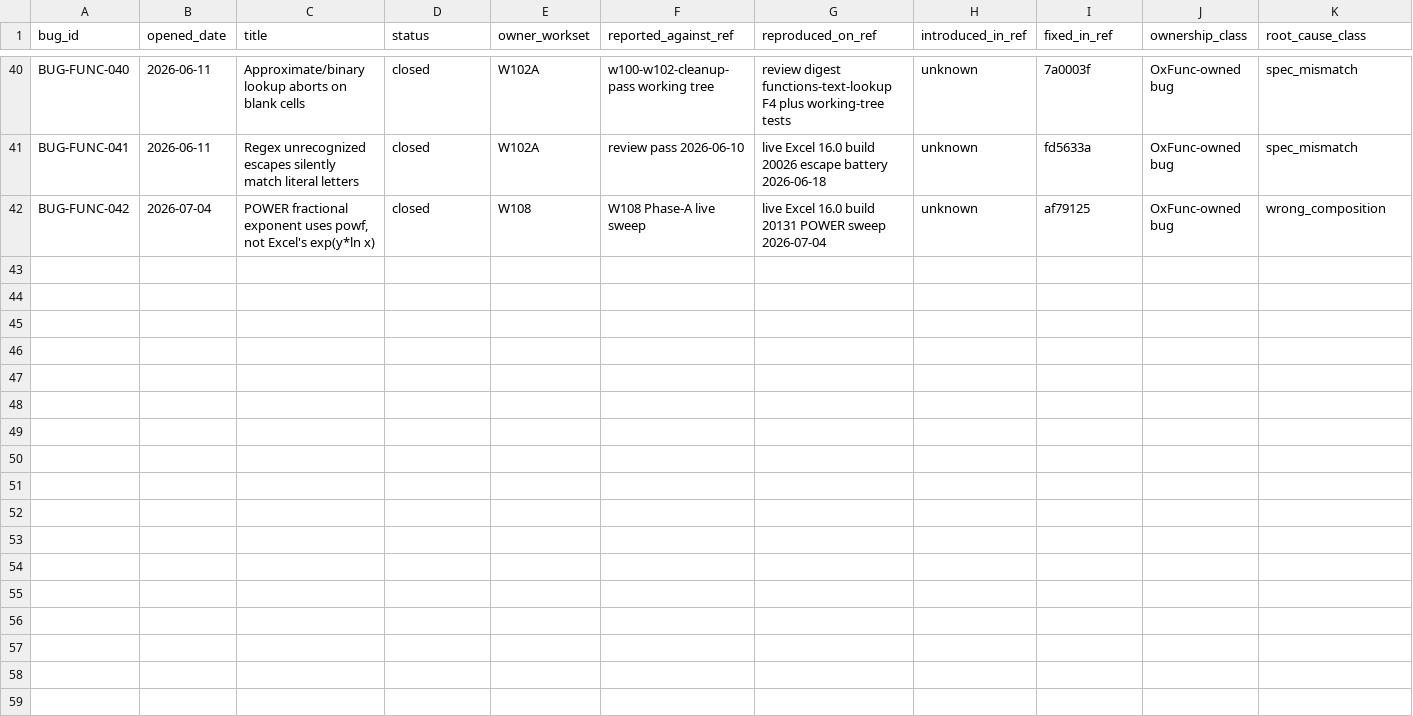
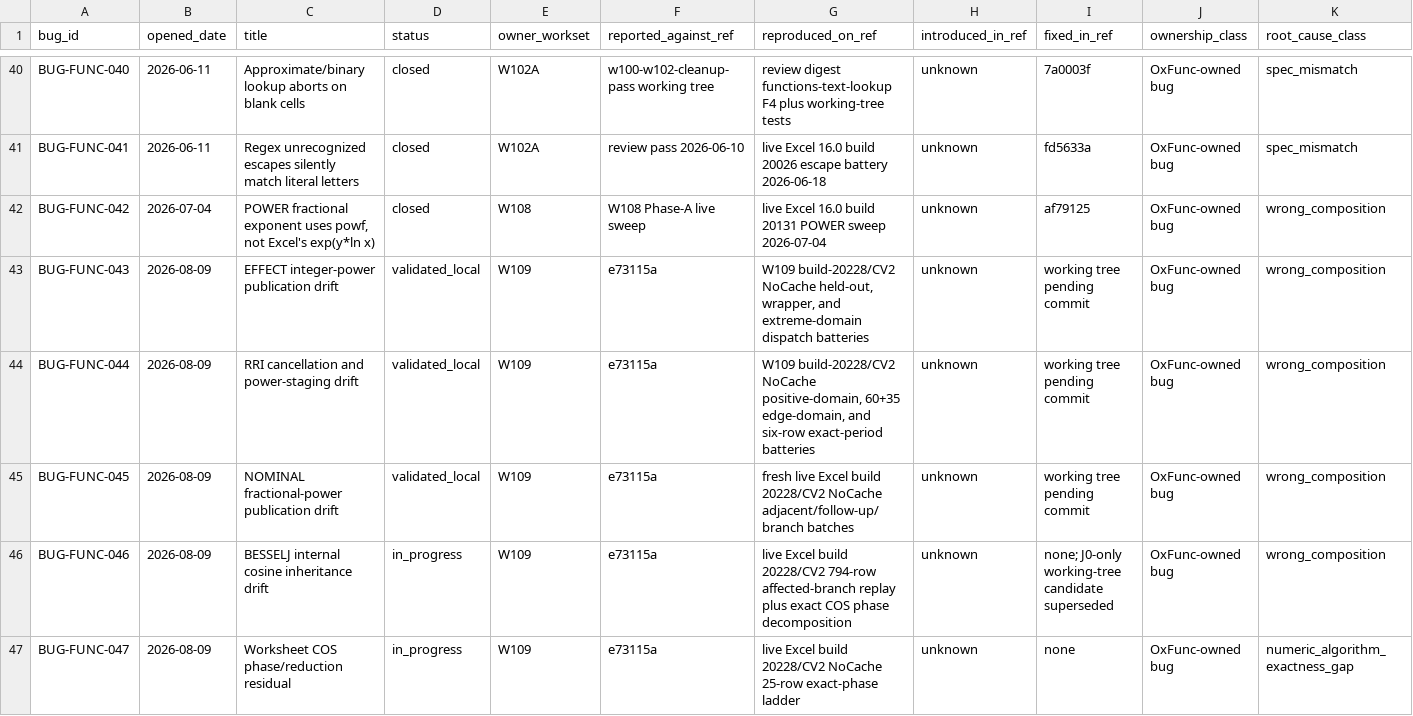
Before and after one commit to DnaCalc/OxFunc, a CSV file: docs/bugs/BUG_STREAM_REGISTER.csv, drawn as a sheet; only a part is shown, gaps mark what is left out; rows hold the shown columns only; the diff names each change by its address in the sheet, - before the commit and + after, or states it on an @@ line.

```diff
--- a/docs/bugs/BUG_STREAM_REGISTER.csv
+++ b/docs/bugs/BUG_STREAM_REGISTER.csv
+row 43: BUG-FUNC-043 | 2026-08-09 | EFFECT integer-power publication drift | validated_local | W109 | e73115a | W109 build-20228/CV2 NoCache held-out, wrapper, and extreme-domain dispatch batteries | unknown | working tree pending commit | OxFunc-owned bug | wrong_composition
+row 44: BUG-FUNC-044 | 2026-08-09 | RRI cancellation and power-staging drift | validated_local | W109 | e73115a | W109 build-20228/CV2 NoCache positive-domain, 60+35 edge-domain, and six-row exact-period batteries | unknown | working tree pending commit | OxFunc-owned bug | wrong_composition
+row 45: BUG-FUNC-045 | 2026-08-09 | NOMINAL fractional-power publication drift | validated_local | W109 | e73115a | fresh live Excel build 20228/CV2 NoCache adjacent/follow-up/branch batches | unknown | working tree pending commit | OxFunc-owned bug | wrong_composition
+row 46: BUG-FUNC-046 | 2026-08-09 | BESSELJ internal cosine inheritance drift | in_progress | W109 | e73115a | live Excel build 20228/CV2 794-row affected-branch replay plus exact COS phase decomposition | unknown | none; J0-only working-tree candidate superseded | OxFunc-owned bug | wrong_composition
+row 47: BUG-FUNC-047 | 2026-08-09 | Worksheet COS phase/reduction residual | in_progress | W109 | e73115a | live Excel build 20228/CV2 NoCache 25-row exact-phase ladder | unknown | none | OxFunc-owned bug | numeric_algorithm_exactness_gap
```
Also changed, not shown: docs/function-lane/DISCREPANCY_CALCULATION_MAP.csv, docs/function-lane/DISCREPANCY_RULED_OUT_LEDGER.csv, 26 other files.
